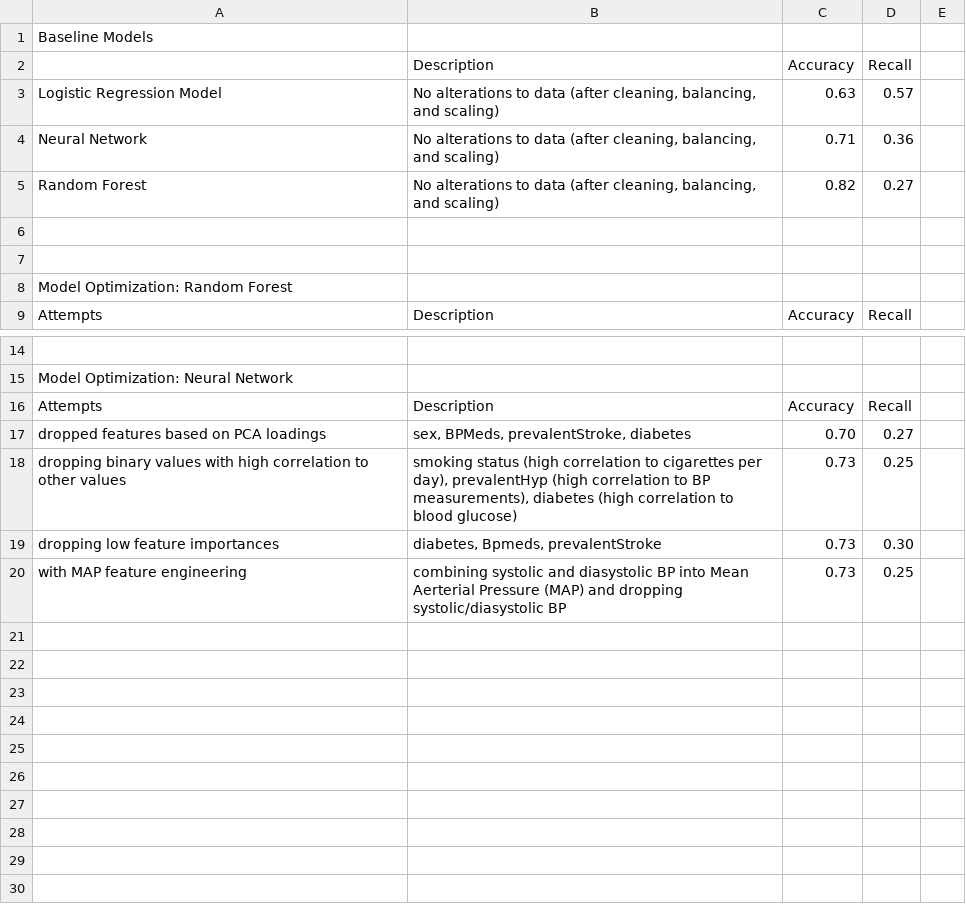
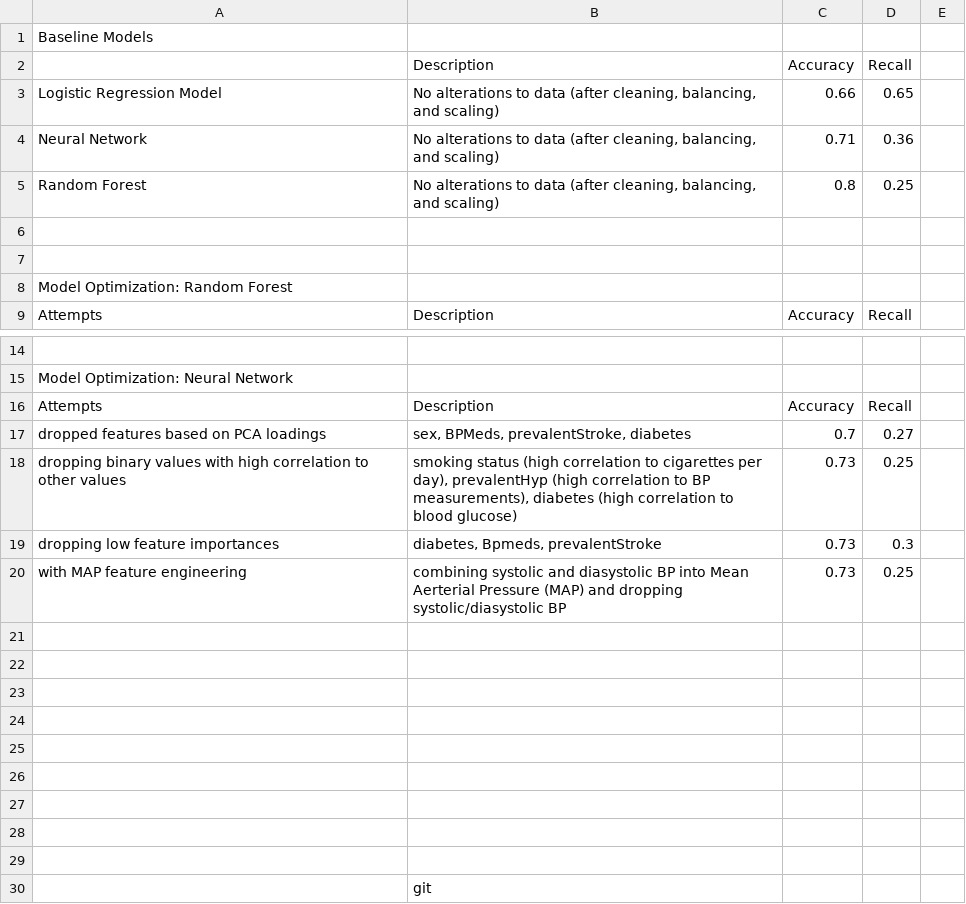
Before and after one commit to TyliOnel/Project_4-Group_5-Heart_Health, a CSV file: Model Optimization/optimization_tracking.csv, drawn as a sheet; only a part is shown, gaps mark what is left out.

```diff
--- a/Model Optimization/optimization_tracking.csv
+++ b/Model Optimization/optimization_tracking.csv
@@ -2,5 +2,5 @@
 ,Description,Accuracy,Recall,
-Logistic Regression Model,"No alterations to data (after cleaning, balancing, and scaling)",0.63,0.57,
+Logistic Regression Model,"No alterations to data (after cleaning, balancing, and scaling)",0.66,0.65,
 Neural Network,"No alterations to data (after cleaning, balancing, and scaling)",0.71,0.36,
-Random Forest,"No alterations to data (after cleaning, balancing, and scaling)",0.82,0.27,
+Random Forest,"No alterations to data (after cleaning, balancing, and scaling)",0.8,0.25,
 ,,,,
@@ -16,5 +16,15 @@ Model Optimization: Neural Network,,,,
 Attempts,Description,Accuracy,Recall,
-dropped features based on PCA loadings,"sex, BPMeds, prevalentStroke, diabetes",0.70,0.27,
+dropped features based on PCA loadings,"sex, BPMeds, prevalentStroke, diabetes",0.7,0.27,
 dropping binary values with high correlation to other values,"smoking status (high correlation to cigarettes per day), prevalentHyp (high correlation to BP measurements), diabetes (high correlation to blood glucose)",0.73,0.25,
-dropping low feature importances,"diabetes, Bpmeds, prevalentStroke",0.73,0.30,
+dropping low feature importances,"diabetes, Bpmeds, prevalentStroke",0.73,0.3,
 with MAP feature engineering,combining systolic and diasystolic BP into Mean Aerterial Pressure (MAP) and dropping systolic/diasystolic BP,0.73,0.25,
+,,,,
+,,,,
+,,,,
+,,,,
+,,,,
+,,,,
+,,,,
+,,,,
+,,,,
+,git,,,
```
Also changed, not shown: 5 other files.
